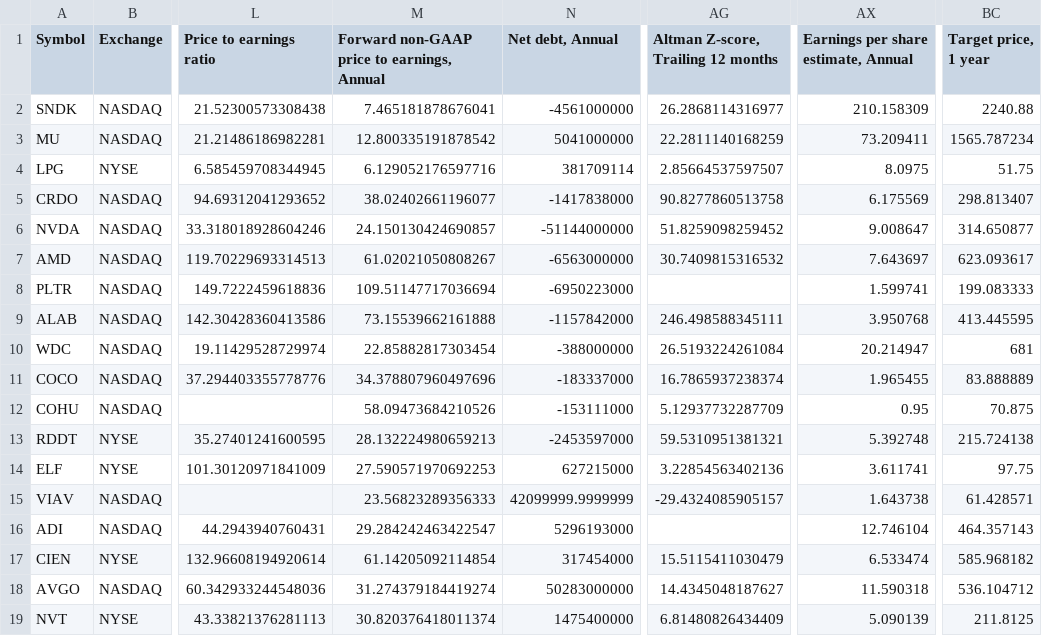
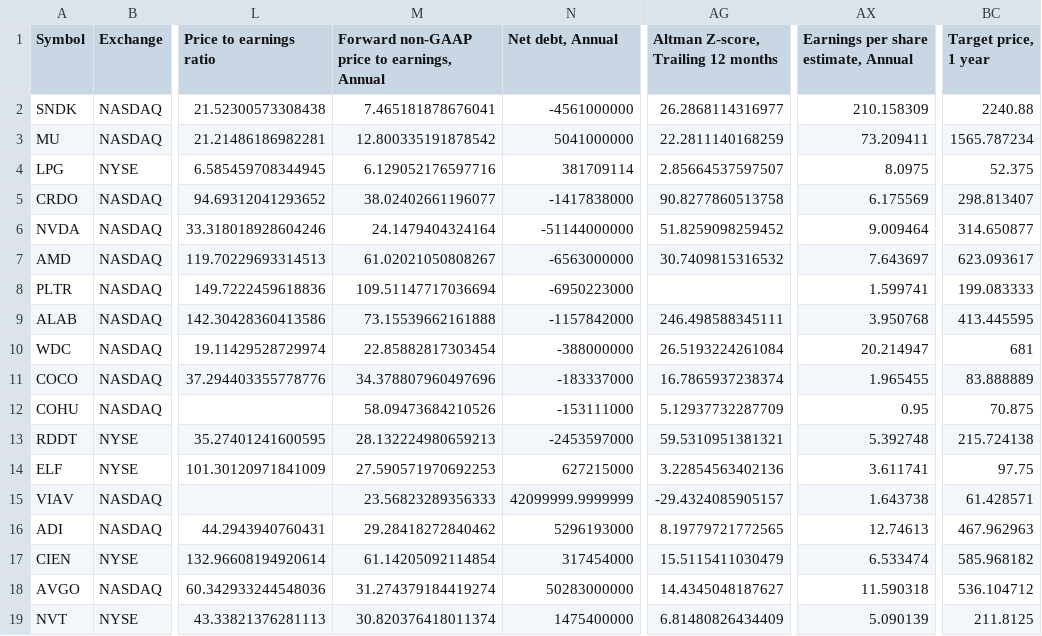
Before and after one commit to radhevrishi/market-cockpit, a CSV file: frontend/public/data/tradingview/future-nvda-alab-app-pltr.csv, drawn as a sheet; only a part is shown, gaps mark what is left out; the diff names each change by its address in the sheet, - before the commit and + after, or states it on an @@ line.

```diff
--- a/frontend/public/data/tradingview/future-nvda-alab-app-pltr.csv
+++ b/frontend/public/data/tradingview/future-nvda-alab-app-pltr.csv
-BC4 (Target price, 1 year): 51.75
+BC4 (Target price, 1 year): 52.375
-M6: 24.150130424690857
+M6: 24.1479404324164
-AX6: 9.008647
+AX6: 9.009464
-M16: 29.284242463422547
+M16: 29.28418272840462
-AG16: (empty)
+AG16: 8.19779721772565
-AX16: 12.746104
+AX16: 12.74613
-BC16 (Target price, 1 year): 464.357143
+BC16 (Target price, 1 year): 467.962963
```
Also changed, not shown: frontend/public/data/tradingview/episodic-pivot.csv, frontend/public/data/tradingview/liquidity-leaders.csv, 32 other files.
